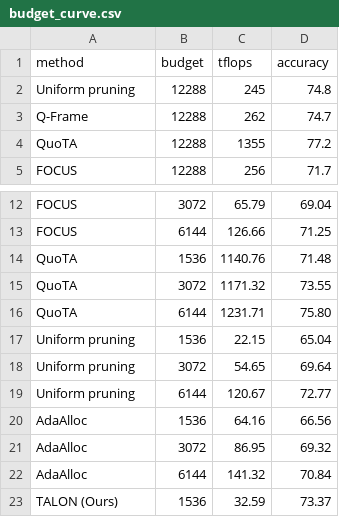
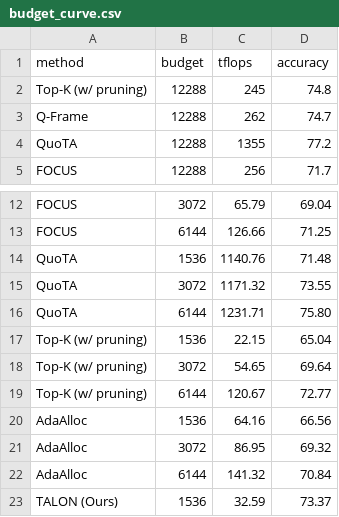
Before and after one commit to AyushBarik/TALON, a CSV file: fig/budget_curve.csv, drawn as a sheet; only a part is shown, gaps mark what is left out.

```diff
--- a/fig/budget_curve.csv
+++ b/fig/budget_curve.csv
@@ -1,3 +1,3 @@
 method,budget,tflops,accuracy
-Uniform pruning,12288,245,74.8
+Top-K (w/ pruning),12288,245,74.8
 Q-Frame,12288,262,74.7
@@ -16,5 +16,5 @@ QuoTA,3072,1171.32,73.55
 QuoTA,6144,1231.71,75.80
-Uniform pruning,1536,22.15,65.04
-Uniform pruning,3072,54.65,69.64
-Uniform pruning,6144,120.67,72.77
+Top-K (w/ pruning),1536,22.15,65.04
+Top-K (w/ pruning),3072,54.65,69.64
+Top-K (w/ pruning),6144,120.67,72.77
 AdaAlloc,1536,64.16,66.56
```
Also changed, not shown: fig/videomme_radar.csv, 4 other files.
